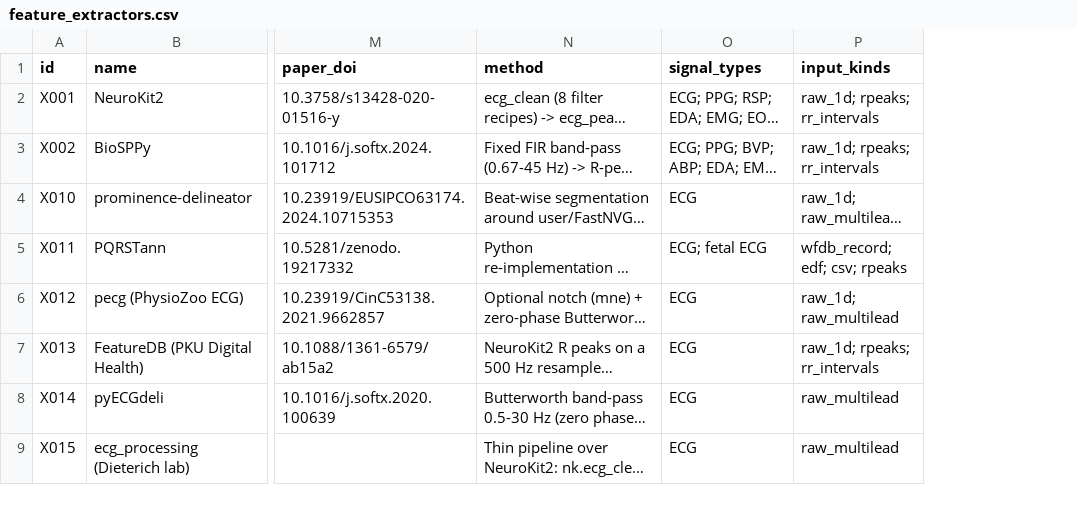
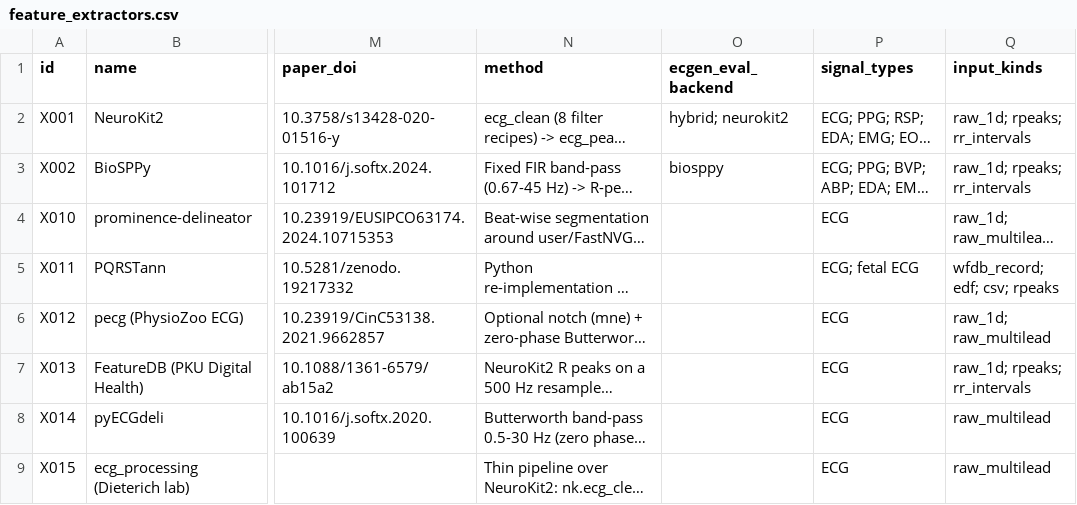
Before and after one commit to vlbthambawita/ECGEN-Eval, a CSV file: docs/literature/feature_extractors.csv, drawn as a sheet; only a part is shown, gaps mark what is left out; long unchanged cells end in …; the diff names each change by its address in the sheet, - before the commit and + after, or states it on an @@ line.

```diff
--- a/docs/literature/feature_extractors.csv
+++ b/docs/literature/feature_extractors.csv
+column O (ecgen_eval_backend), rows 2-3: hybrid; neurokit2 | biosppy
```
Also changed, not shown: 5 other files.
